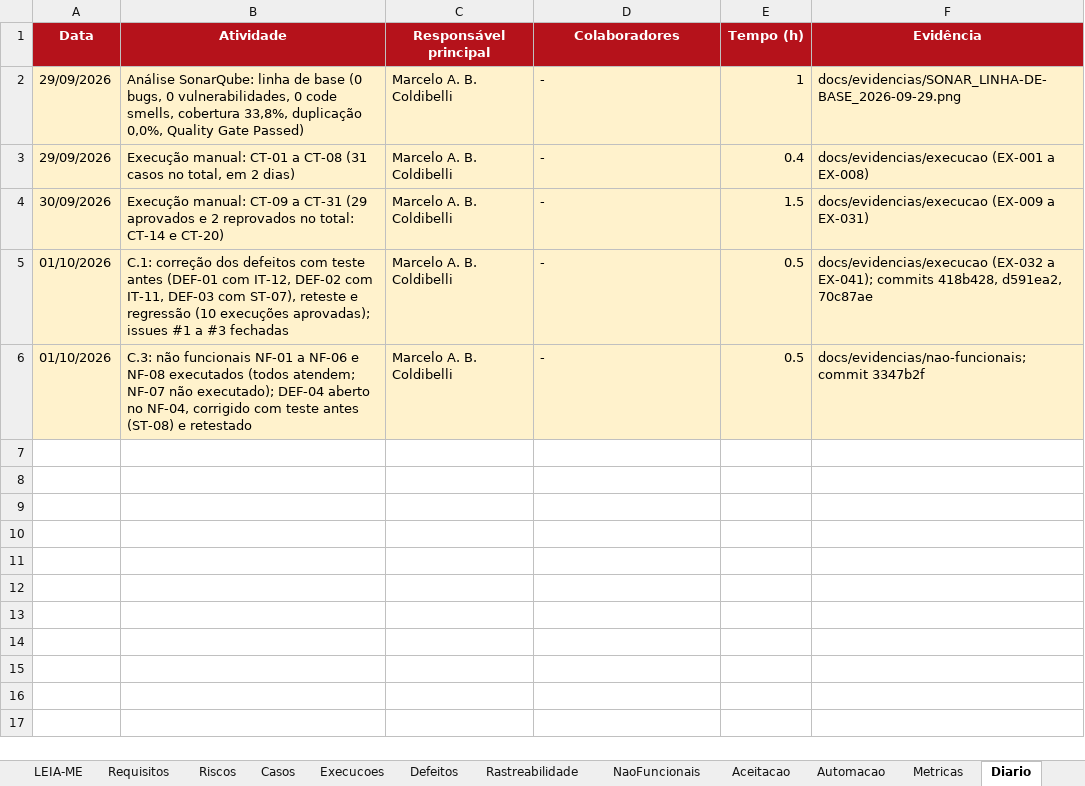
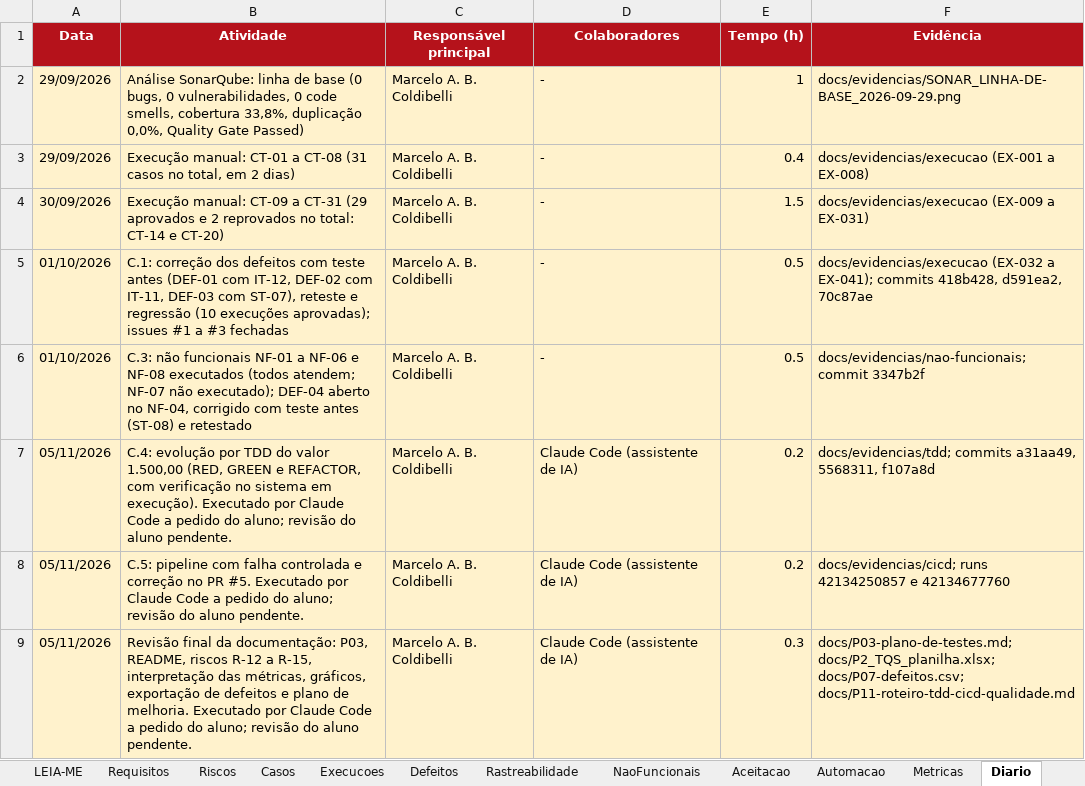
Before and after one commit to mcoldibelli/testes, an Excel workbook: docs/P2_TQS_planilha.xlsx, sheet Diario, drawn as a sheet; values as stored, in another font and other column widths than the file's, no borders; the diff names each change by its address in the sheet, - before the commit and + after, or states it on an @@ line.

Commit message:
Registra pipeline, segunda análise, métricas e plano de melhoria (C.5 a C.8)

```diff
--- a/docs/P2_TQS_planilha.xlsx (sheet Diario)
+++ b/docs/P2_TQS_planilha.xlsx (sheet Diario)
+row 7: 05/11/2026 | C.4: evolução por TDD do valor 1.500,00 (RED, GREEN e REFACTOR, com verificação no sistema em execução). Executado por Claude Code a pedido do aluno; revisão do aluno pendente. | Marcelo A. B. Coldibelli | Claude Code (assistente de IA) | 0.2 | docs/evidencias/tdd; commits a31aa49, 5568311, f107a8d
+row 8: 05/11/2026 | C.5: pipeline com falha controlada e correção no PR #5. Executado por Claude Code a pedido do aluno; revisão do aluno pendente. | Marcelo A. B. Coldibelli | Claude Code (assistente de IA) | 0.2 | docs/evidencias/cicd; runs 42134250857 e 42134677760
+row 9: 05/11/2026 | Revisão final da documentação: P03, README, riscos R-12 a R-15, interpretação das métricas, gráficos, exportação de defeitos e plano de melhoria. Executado por Claude Code a pedido do aluno; revisão do aluno pendente. | Marcelo A. B. Coldibelli | Claude Code (assistente de IA) | 0.3 | docs/P03-plano-de-testes.md; docs/P2_TQS_planilha.xlsx; docs/P07-defeitos.csv; docs/P11-roteiro-tdd-cicd-qualidade.md
```
Also changed, not shown: sheet Execucoes, sheet Casos, sheet Metricas, sheet Rastreabilidade, sheet Riscos, sheet Aceitacao, 1 more sheet, charts or pictures, 11 other files.
